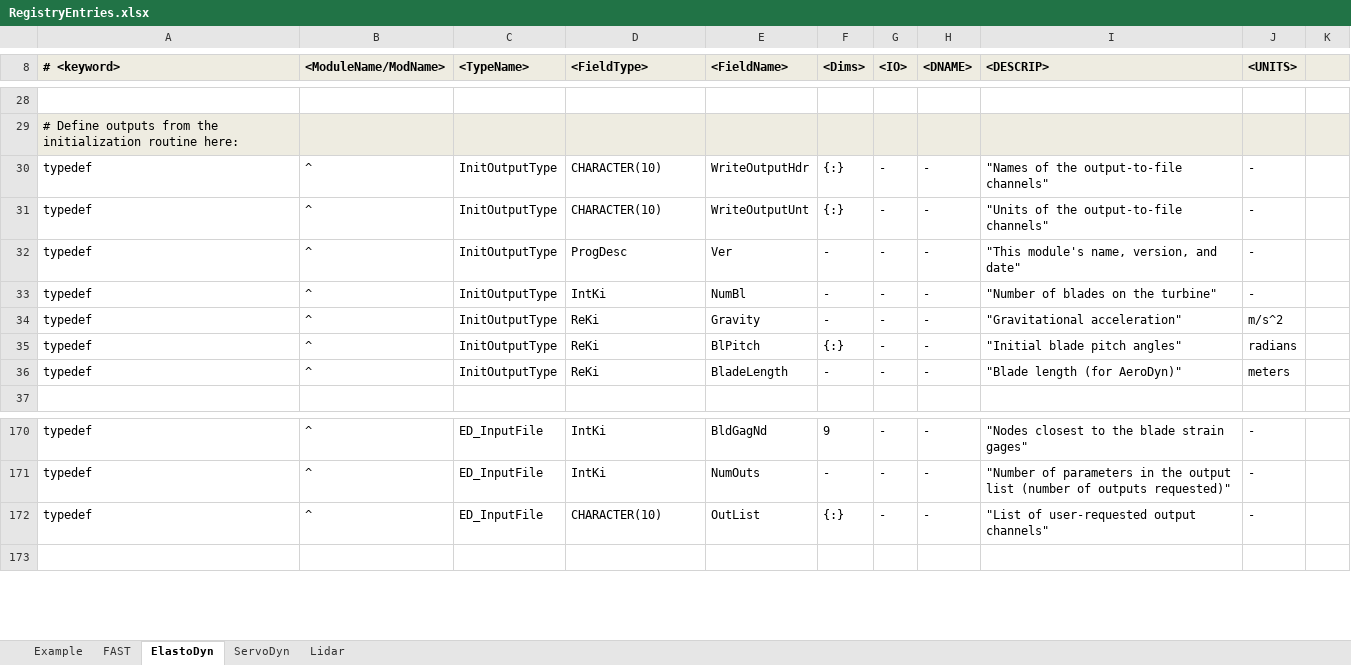
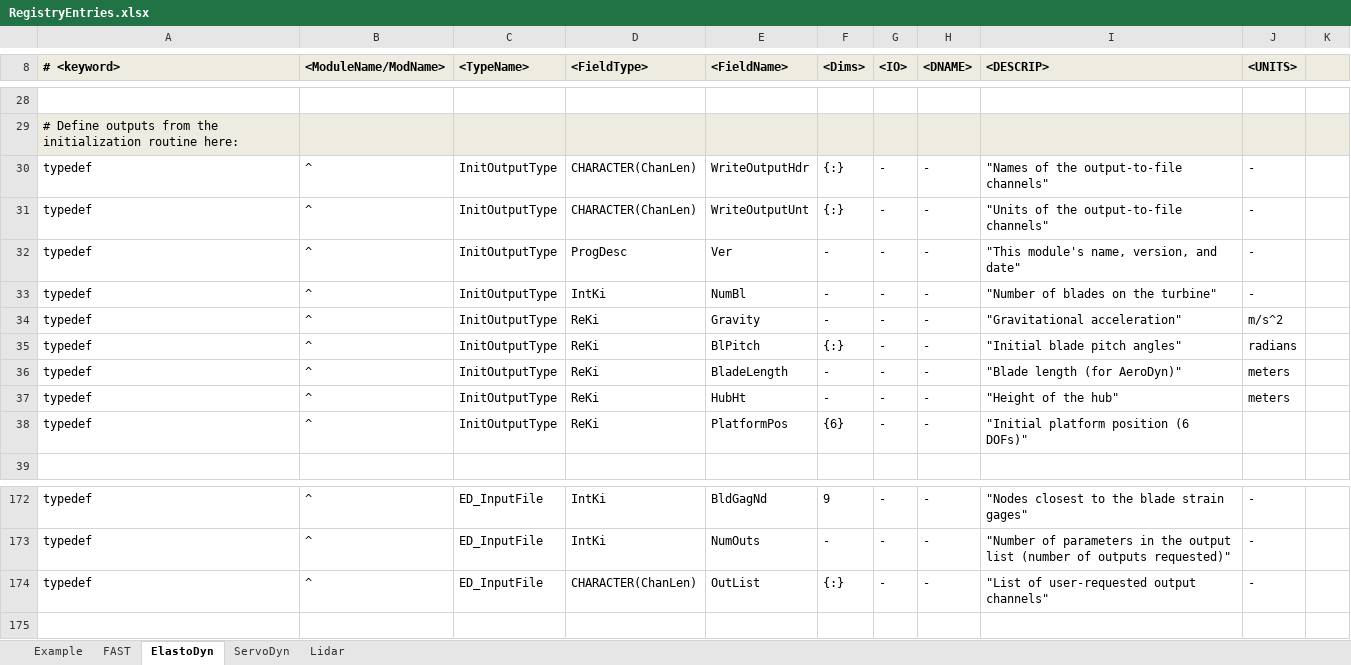
Before and after one commit to old-NWTC/FAST, an Excel workbook: Source/RegistryEntries.xlsx, sheet ElastoDyn, drawn as a sheet; only a part is shown, gaps mark what is left out; values as stored, in another font and other column widths than the file's, no borders; conditional formats not drawn; addresses are those after the commit; the diff names each change by its address in the sheet, - before the commit and + after, or states it on an @@ line.

Commit message:
+ fixed problem with Compile_FAST.bat not moving FAST_Types.f90 after generating it + updated dependencies + added init out to ElastoDyn for FEAMooring and AeroDyn/lidar modules + added External initialization data for lidar info sent from Simulink (FAST_SFunc.c & FAST_Library.h need to be updated with this, yet)
git-svn-id: https://windsvn2.nrel.gov/FAST/branches/BJonkman@907 10acb478-4768-415a-8850-bacdb5912d4d

```diff
--- a/Source/RegistryEntries.xlsx (sheet ElastoDyn)
+++ b/Source/RegistryEntries.xlsx (sheet ElastoDyn)
-D30:D31 (<FieldType>): CHARACTER(10)
+D30:D31 (<FieldType>): CHARACTER(ChanLen)
+row 37: typedef | ^ | InitOutputType | ReKi | HubHt | - | - | - | "Height of the hub" | meters
+row 38: typedef | ^ | InitOutputType | ReKi | PlatformPos | {6} | - | - | "Initial platform position (6 DOFs)"
-D174 (<FieldType>): CHARACTER(10)
+D174 (<FieldType>): CHARACTER(ChanLen)
```
Also changed, not shown: sheet FAST, sheet Lidar, 15 other files.
